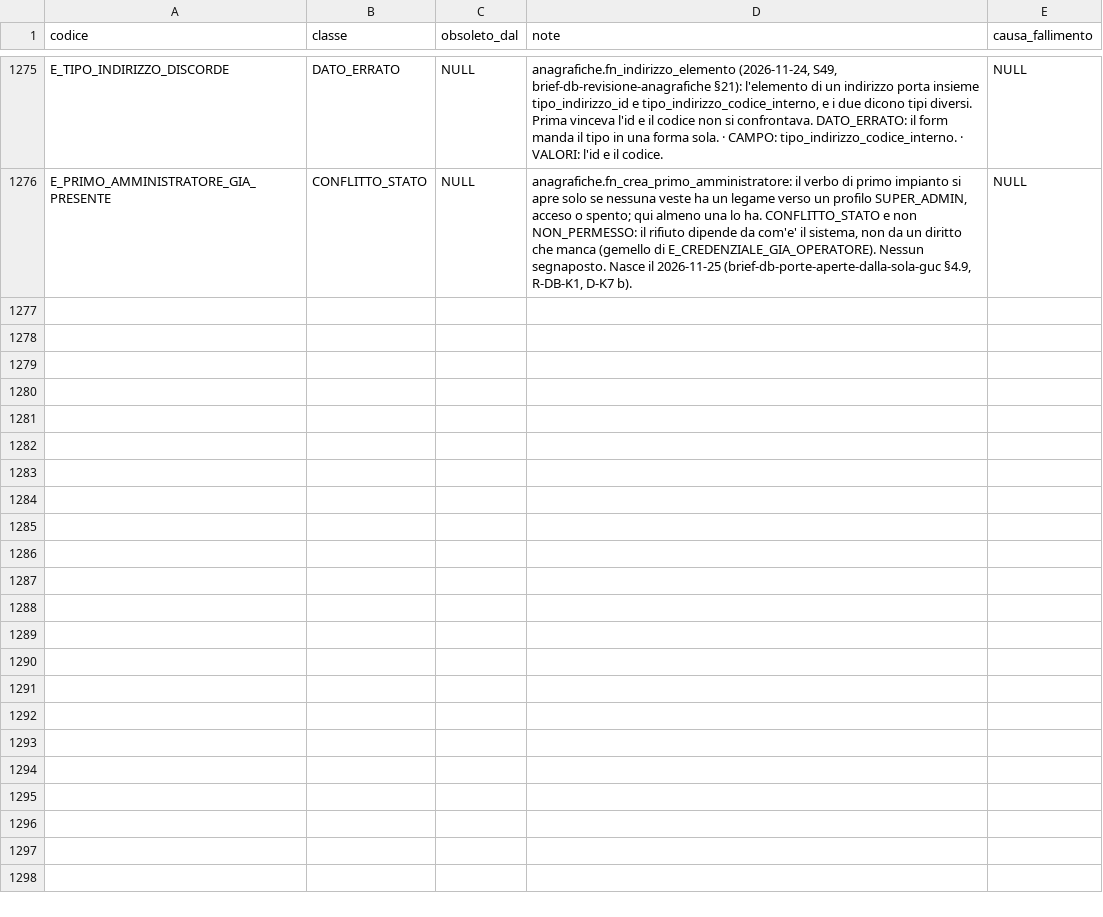
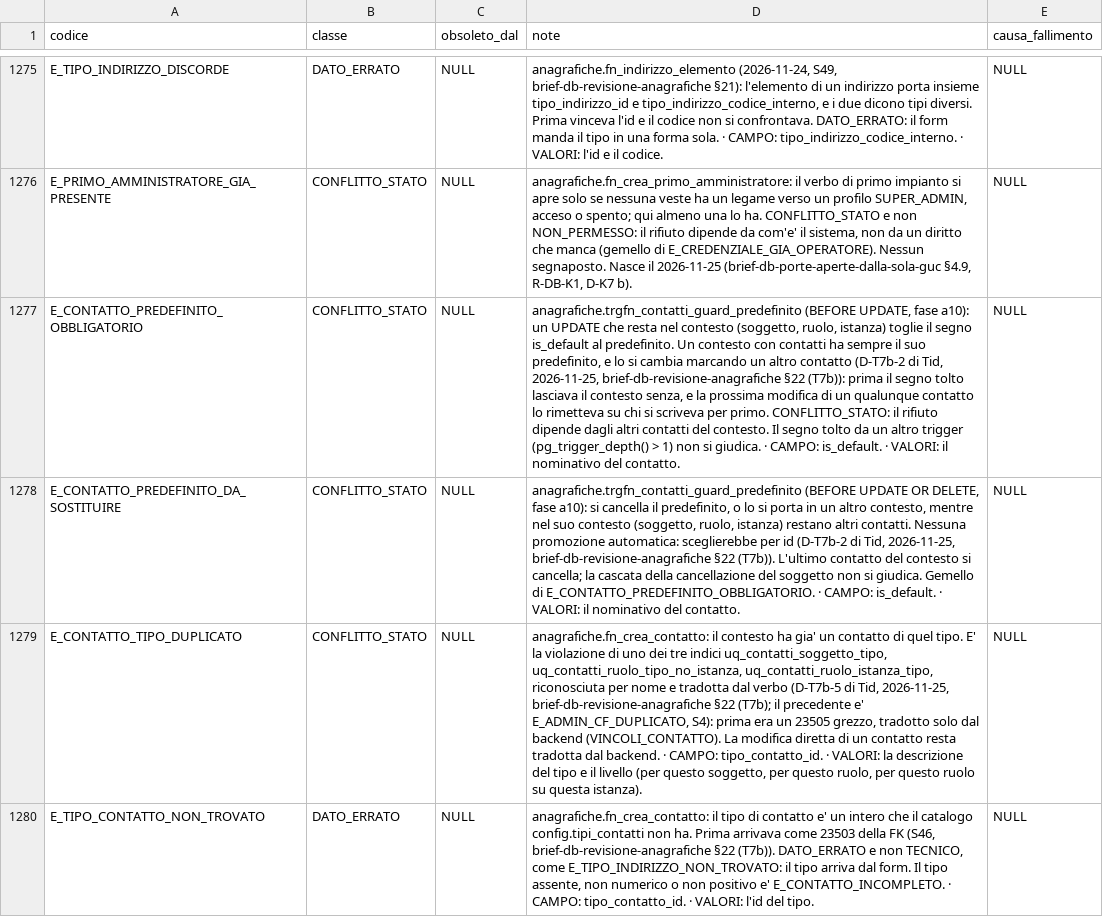
Before and after one commit to Tito-it/ZeroErp, a CSV file: db/changelog/migrations_v2/80_data/sql/config/codici_errore.csv, drawn as a sheet; only a part is shown, gaps mark what is left out; the diff names each change by its address in the sheet, - before the commit and + after, or states it on an @@ line.

```diff
--- a/db/changelog/migrations_v2/80_data/sql/config/codici_errore.csv
+++ b/db/changelog/migrations_v2/80_data/sql/config/codici_errore.csv
+row 1277: E_CONTATTO_PREDEFINITO_OBBLIGATORIO | CONFLITTO_STATO | NULL | anagrafiche.trgfn_contatti_guard_predefinito (BEFORE UPDATE, fase a10): un UPDATE che resta nel contesto (soggetto, ruolo, istanza) toglie il segno is_default al predefinito. Un contesto con contatti ha sempre il suo predefinito, e lo si cambia marcando un altro contatto (D-T7b-2 di Tid, 2026-11-25, brief-db-revisione-anagrafiche §22 (T7b)): prima il segno tolto lasciava il contesto senza, e la prossima modifica di un qualunque contatto lo rimetteva su chi si scriveva per primo. CONFLITTO_STATO: il rifiuto dipende dagli altri contatti del contesto. Il segno tolto da un altro trigger (pg_trigger_depth() > 1) non si giudica. · CAMPO: is_default. · VALORI: il nominativo del contatto. | NULL
+row 1278: E_CONTATTO_PREDEFINITO_DA_SOSTITUIRE | CONFLITTO_STATO | NULL | anagrafiche.trgfn_contatti_guard_predefinito (BEFORE UPDATE OR DELETE, fase a10): si cancella il predefinito, o lo si porta in un altro contesto, mentre nel suo contesto (soggetto, ruolo, istanza) restano altri contatti. Nessuna promozione automatica: sceglierebbe per id (D-T7b-2 di Tid, 2026-11-25, brief-db-revisione-anagrafiche §22 (T7b)). L'ultimo contatto del contesto si cancella; la cascata della cancellazione del soggetto non si giudica. Gemello di E_CONTATTO_PREDEFINITO_OBBLIGATORIO. · CAMPO: is_default. · VALORI: il nominativo del contatto. | NULL
+row 1279: E_CONTATTO_TIPO_DUPLICATO | CONFLITTO_STATO | NULL | anagrafiche.fn_crea_contatto: il contesto ha gia' un contatto di quel tipo. E' la violazione di uno dei tre indici uq_contatti_soggetto_tipo, uq_contatti_ruolo_tipo_no_istanza, uq_contatti_ruolo_istanza_tipo, riconosciuta per nome e tradotta dal verbo (D-T7b-5 di Tid, 2026-11-25, brief-db-revisione-anagrafiche §22 (T7b); il precedente e' E_ADMIN_CF_DUPLICATO, S4): prima era un 23505 grezzo, tradotto solo dal backend (VINCOLI_CONTATTO). La modifica diretta di un contatto resta tradotta dal backend. · CAMPO: tipo_contatto_id. · VALORI: la descrizione del tipo e il livello (per questo soggetto, per questo ruolo, per questo ruolo su questa istanza). | NULL
+row 1280: E_TIPO_CONTATTO_NON_TROVATO | DATO_ERRATO | NULL | anagrafiche.fn_crea_contatto: il tipo di contatto e' un intero che il catalogo config.tipi_contatti non ha. Prima arrivava come 23503 della FK (S46, brief-db-revisione-anagrafiche §22 (T7b)). DATO_ERRATO e non TECNICO, come E_TIPO_INDIRIZZO_NON_TROVATO: il tipo arriva dal form. Il tipo assente, non numerico o non positivo e' E_CONTATTO_INCOMPLETO. · CAMPO: tipo_contatto_id. · VALORI: l'id del tipo. | NULL
```
Also changed, not shown: db/changelog/migrations_v2/80_data/sql/config/messaggi_errore.csv, db/pgtap/baseline-rossi-ci.tsv, 46 other files.
